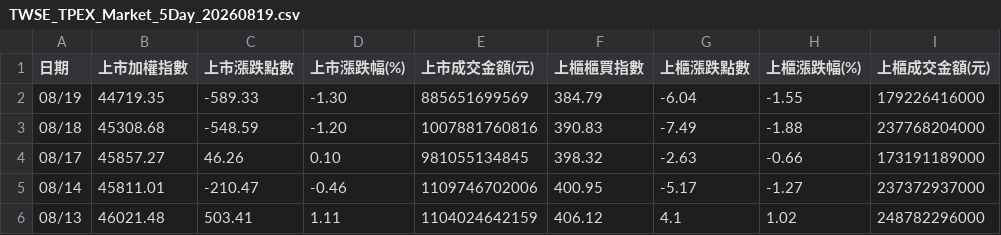
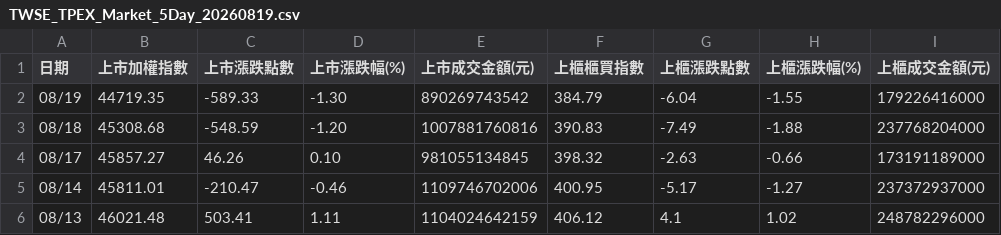
Before and after one commit to jain-ze/tw_stock, a CSV file: TWSE_TPEX_Market_5Day_20260819.csv, drawn as a sheet.

```diff
--- a/TWSE_TPEX_Market_5Day_20260819.csv
+++ b/TWSE_TPEX_Market_5Day_20260819.csv
@@ -1,3 +1,3 @@
 "日期","上市加權指數","上市漲跌點數","上市漲跌幅(%)","上市成交金額(元)","上櫃櫃買指數","上櫃漲跌點數","上櫃漲跌幅(%)","上櫃成交金額(元)"
-"08/19","44719.35","-589.33","-1.30","885651699569","384.79","-6.04","-1.55","179226416000"
+"08/19","44719.35","-589.33","-1.30","890269743542","384.79","-6.04","-1.55","179226416000"
 "08/18","45308.68","-548.59","-1.20","1007881760816","390.83","-7.49","-1.88","237768204000"
```
Also changed, not shown: TWSE_BFI82U_5Day_20260819.csv, TWSE_MI_MARGN_5Day_20260819.csv, 15 other files.
